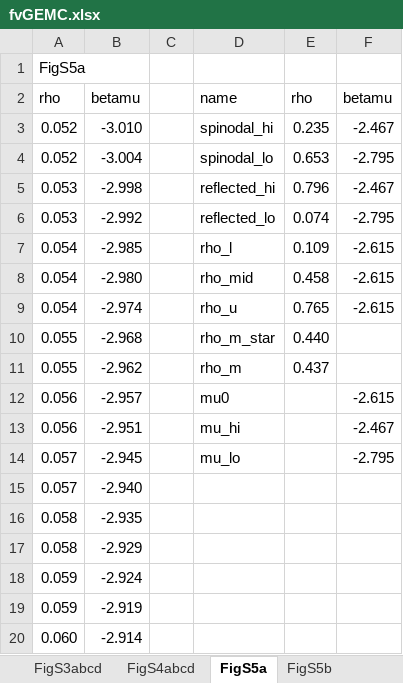
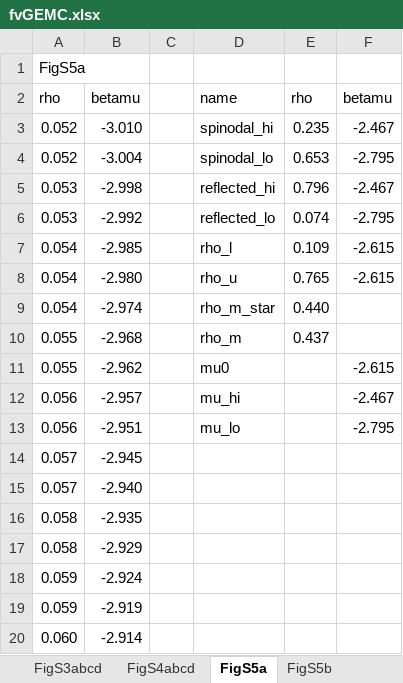
Before and after one commit to zhougroup-uic/zhougroup-uic.github.io, an Excel workbook: fvGEMC/Data/fvGEMC.xlsx, sheet FigS5a, drawn as a sheet; only a part is shown; values as stored, in another font and other column widths than the file's, no borders; the diff names each change by its address in the sheet, - before the commit and + after, or states it on an @@ line.

Commit message:
update index.md and fvGEMC.xlsx

```diff
--- a/fvGEMC/Data/fvGEMC.xlsx (sheet FigS5a)
+++ b/fvGEMC/Data/fvGEMC.xlsx (sheet FigS5a)
-D8: rho_mid
+D8: rho_u
-E8: 0.458
+E8: 0.765
-D9: rho_u
+D9: rho_m_star
-E9: 0.765
+E9: 0.440
-F9: -2.615
+F9: (empty)
-D10: rho_m_star
+D10: rho_m
-E10: 0.440
+E10: 0.437
-D11: rho_m
+D11: mu0
-E11: 0.437
+E11: (empty)
-F11: (empty)
+F11: -2.615
-D12: mu0
+D12: mu_hi
-F12: -2.615
+F12: -2.467
-D13: mu_hi
+D13: mu_lo
-F13: -2.467
+F13: -2.795
-D14: mu_lo
+D14: (empty)
-F14: -2.795
+F14: (empty)
```
Also changed, not shown: 1 other file.
